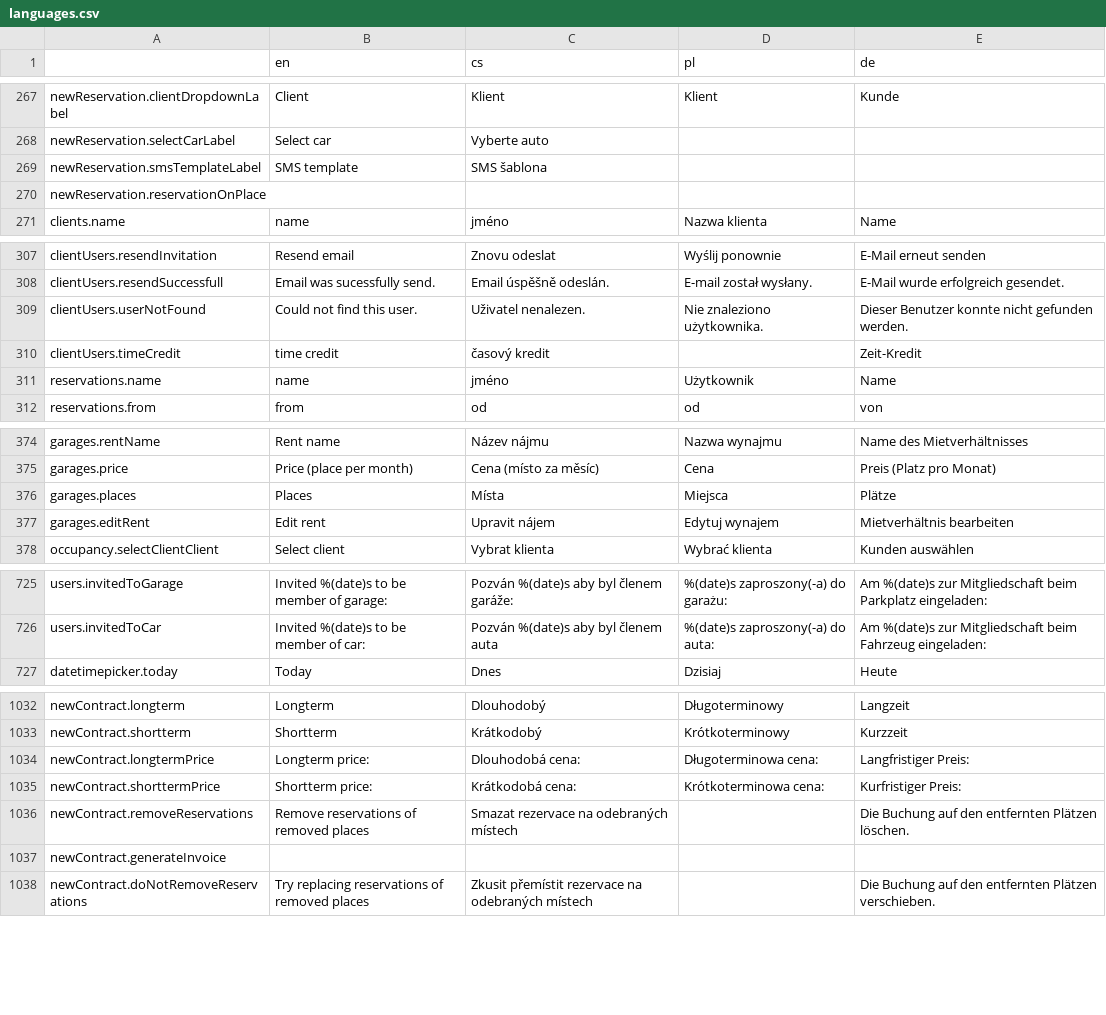
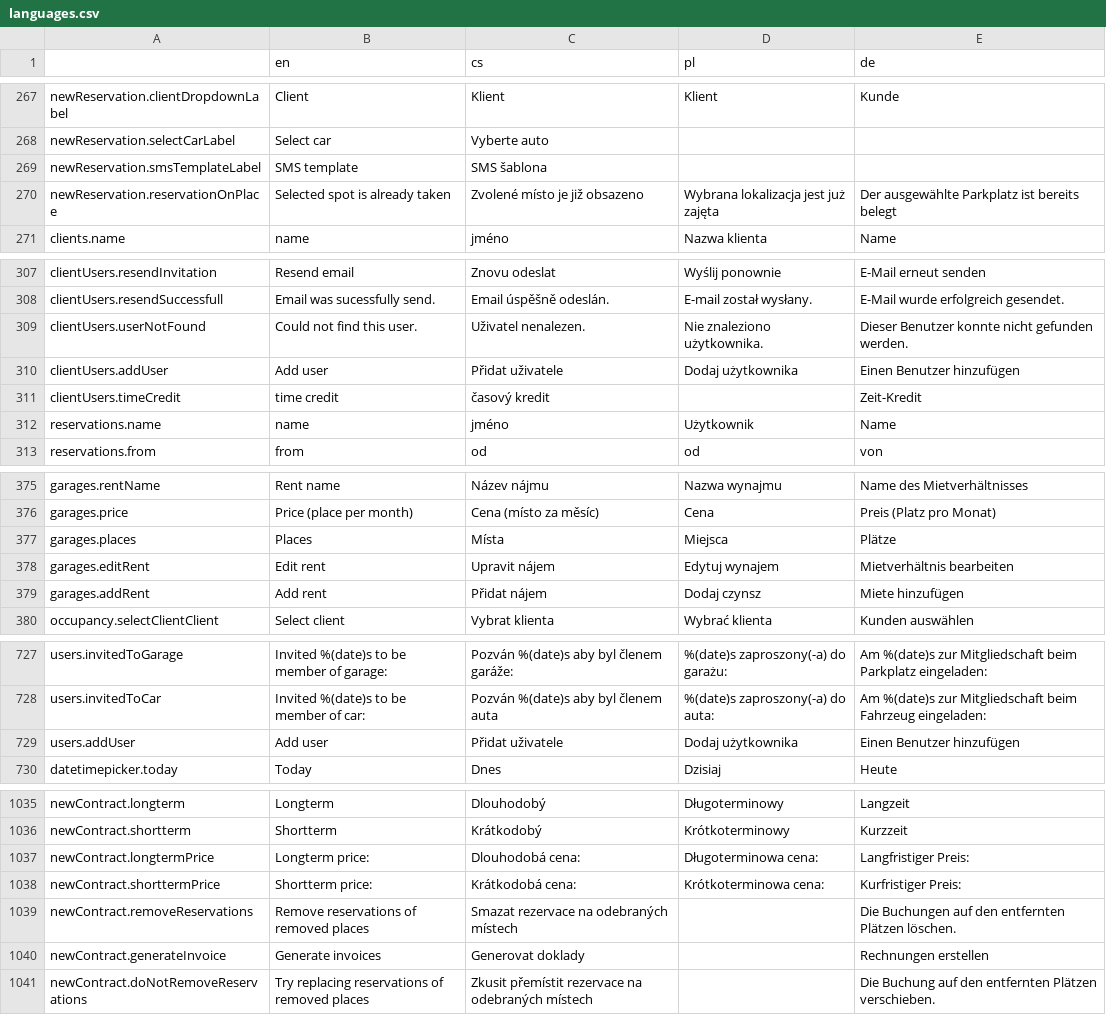
Before and after one commit to factorio-solutions/pid-desktop, a CSV file: app/_shared/locales/languages.csv, drawn as a sheet; only a part is shown, gaps mark what is left out; the diff covers the shown part only.

Commit message:
Update locales.

```diff
--- a/app/_shared/locales/languages.csv
+++ b/app/_shared/locales/languages.csv
@@ -652,3 +652,3 @@ newReservation.selectCarLabel,Select car,Vyberte auto,,
 newReservation.smsTemplateLabel,SMS template,SMS šablona,,
-newReservation.reservationOnPlace,,,,
+newReservation.reservationOnPlace,Selected spot is already taken,Zvolené místo je již obsazeno,Wybrana lokalizacja jest już zajęta,Der ausgewählte Parkplatz ist bereits belegt
 clients.name,name,jméno,Nazwa klienta,Name
@@ -692,2 +692,3 @@ clientUsers.resendSuccessfull,Email was sucessfully send.,Email úspěšně odes
 clientUsers.userNotFound,Could not find this user.,Uživatel nenalezen.,Nie znaleziono użytkownika.,Dieser Benutzer konnte nicht gefunden werden.
+clientUsers.addUser,Add user,Přidat uživatele,Dodaj użytkownika,Einen Benutzer hinzufügen
 clientUsers.timeCredit,time credit,časový kredit,,Zeit-Kredit
@@ -760,2 +761,3 @@ garages.places,Places,Místa,Miejsca,Plätze
 garages.editRent,Edit rent,Upravit nájem,Edytuj wynajem,Mietverhältnis bearbeiten
+garages.addRent,Add rent,Přidat nájem,Dodaj czynsz,Miete hinzufügen
 occupancy.selectClientClient,Select client,Vybrat klienta,Wybrać klienta,Kunden auswählen
@@ -1112,2 +1113,3 @@ users.invitedToGarage,Invited %(date)s to be member of garage:,Pozván %(date)s
 users.invitedToCar,Invited %(date)s to be member of car:,Pozván %(date)s aby byl členem auta,%(date)s zaproszony(-a) do auta:,Am %(date)s zur Mitgliedschaft beim Fahrzeug eingeladen:
+users.addUser,Add user,Přidat uživatele,Dodaj użytkownika,Einen Benutzer hinzufügen
 datetimepicker.today,Today,Dnes,Dzisiaj,Heute
@@ -1421,4 +1423,4 @@ newContract.longtermPrice,Longterm price:,Dlouhodobá cena:,Długoterminowa cena
 newContract.shorttermPrice,Shortterm price:,Krátkodobá cena:,Krótkoterminowa cena:,Kurfristiger Preis:
-newContract.removeReservations,Remove reservations of removed places,Smazat rezervace na odebraných místech,,Die Buchung auf den entfernten Plätzen löschen.
-newContract.generateInvoice,,,,
+newContract.removeReservations,Remove reservations of removed places,Smazat rezervace na odebraných místech,,Die Buchungen auf den entfernten Plätzen löschen.
+newContract.generateInvoice,Generate invoices,Generovat doklady,,Rechnungen erstellen
 newContract.doNotRemoveReservations,Try replacing reservations of removed places,Zkusit přemístit rezervace na odebraných místech,,Die Buchung auf den entfernten Plätzen verschieben.
```
Also changed, not shown: 1 edited cell elsewhere in this file, 4 other files.
